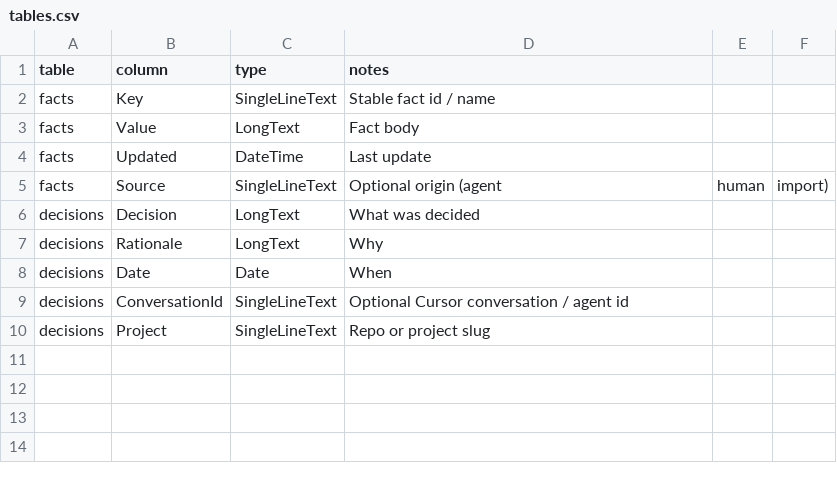
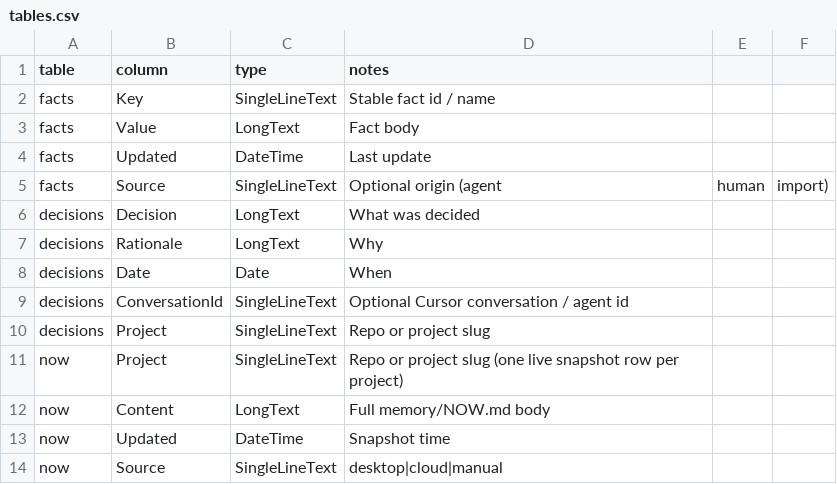
Before and after one commit to clintonherring/skills, a CSV file: nocodb/tables.csv, drawn as a sheet.

Commit message:
feat: auto-push decisions upsert and NOW snapshot to NocoDB
afterFileEdit upserts memory/decisions.md and snapshots memory/NOW.md to the NocoDB now table; stop retries failed pushes. Adds pull-now for Cloud session start, schema/bootstrap updates and tests.

```diff
--- a/nocodb/tables.csv
+++ b/nocodb/tables.csv
@@ -10 +10,5 @@ decisions,ConversationId,SingleLineText,Optional Cursor conversation / agent id
 decisions,Project,SingleLineText,Repo or project slug
+now,Project,SingleLineText,Repo or project slug (one live snapshot row per project)
+now,Content,LongText,Full memory/NOW.md body
+now,Updated,DateTime,Snapshot time
+now,Source,SingleLineText,desktop|cloud|manual
```
Also changed, not shown: 13 other files.
